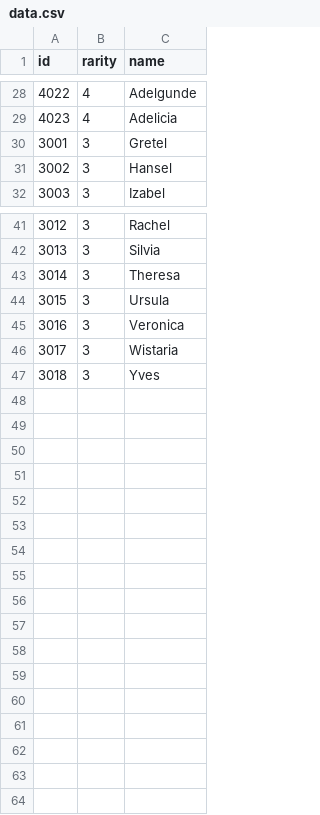
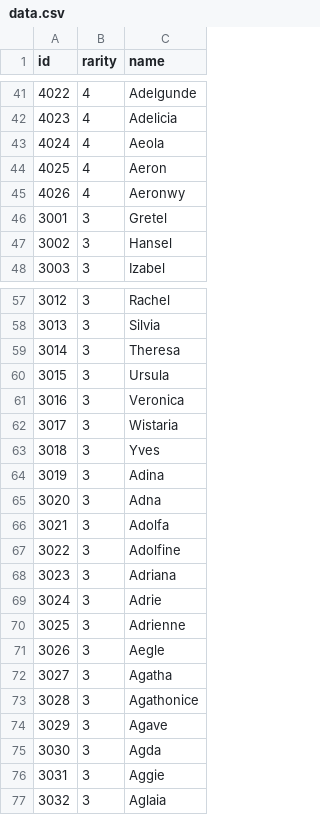
Before and after one commit to rururirafu/witchesbook, a CSV file: res/data.csv, drawn as a sheet; only a part is shown, gaps mark what is left out; the diff covers the shown part only.

```diff
--- a/res/data.csv
+++ b/res/data.csv
@@ -29,2 +42,5 @@ id,rarity,name
 4023,4,Adelicia
+4024,4,Aeola
+4025,4,Aeron
+4026,4,Aeronwy
 3001,3,Gretel
@@ -47 +63,15 @@ id,rarity,name
 3018,3,Yves
+3019,3,Adina
+3020,3,Adna
+3021,3,Adolfa
+3022,3,Adolfine
+3023,3,Adriana
+3024,3,Adrie
+3025,3,Adrienne
+3026,3,Aegle
+3027,3,Agatha
+3028,3,Agathonice
+3029,3,Agave
+3030,3,Agda
+3031,3,Aggie
+3032,3,Aglaia
```
Also changed, not shown: 13 added rows elsewhere in this file, 23 other files.
